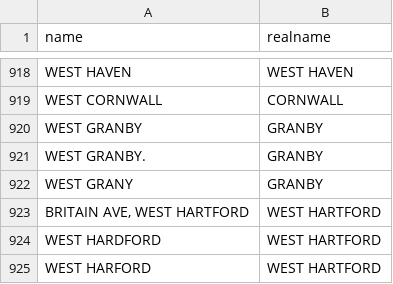
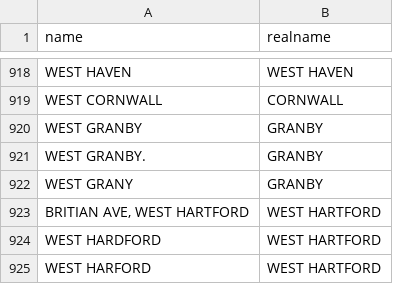
Before and after one commit to CT-Data-Collaborative/ctnamecleaner, a CSV file: ctnamecleaner.csv, drawn as a sheet; only a part is shown, gaps mark what is left out.

Commit message:
Update ctnamecleaner.csv

```diff
--- a/ctnamecleaner.csv
+++ b/ctnamecleaner.csv
@@ -922,3 +922,3 @@ WEST GRANBY.,GRANBY
 WEST GRANY,GRANBY
-"BRITAIN AVE, WEST HARTFORD",WEST HARTFORD
+"BRITIAN AVE, WEST HARTFORD",WEST HARTFORD
 WEST HARDFORD,WEST HARTFORD
```
